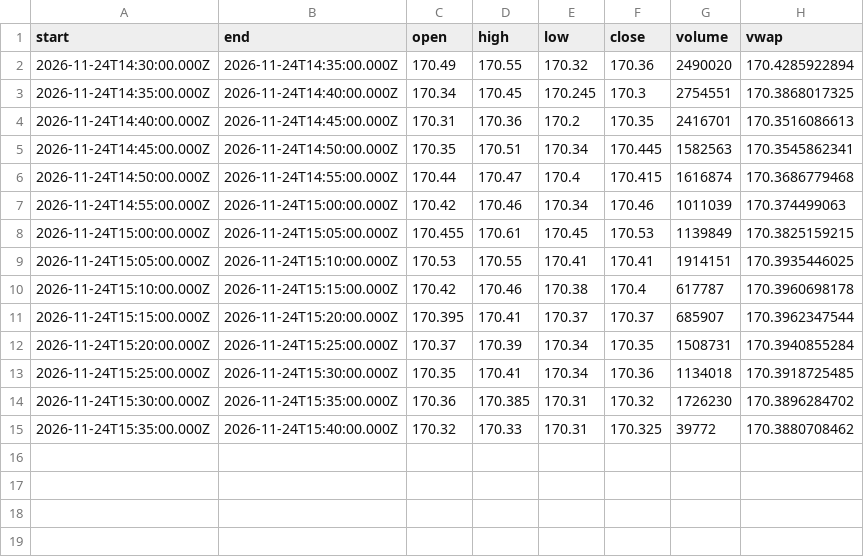
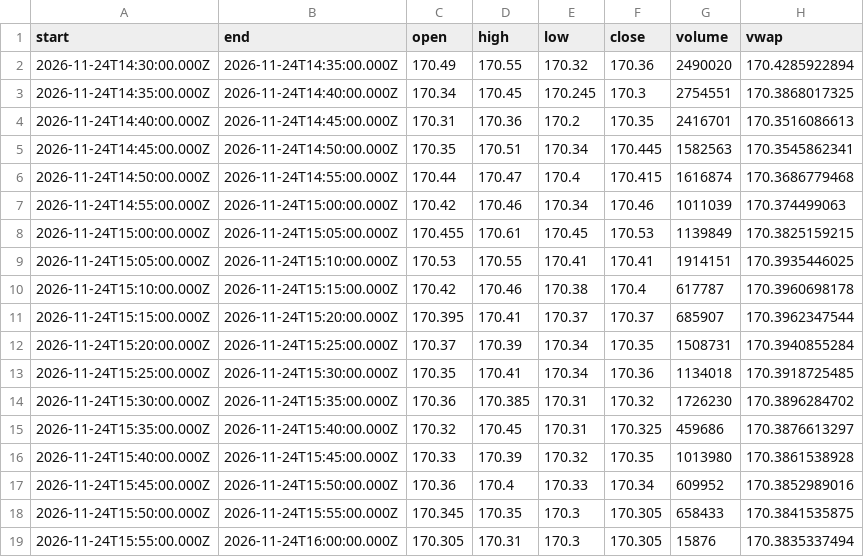
Before and after one commit to karab-commits/trading-desk, a CSV file: bars/INSM_5m.csv, drawn as a sheet.

```diff
--- a/bars/INSM_5m.csv
+++ b/bars/INSM_5m.csv
@@ -14,2 +14,6 @@ start,end,open,high,low,close,volume,vwap
 2026-11-24T15:30:00.000Z,2026-11-24T15:35:00.000Z,170.36,170.385,170.31,170.32,1726230,170.3896284702
-2026-11-24T15:35:00.000Z,2026-11-24T15:40:00.000Z,170.32,170.33,170.31,170.325,39772,170.3880708462
+2026-11-24T15:35:00.000Z,2026-11-24T15:40:00.000Z,170.32,170.45,170.31,170.325,459686,170.3876613297
+2026-11-24T15:40:00.000Z,2026-11-24T15:45:00.000Z,170.33,170.39,170.32,170.35,1013980,170.3861538928
+2026-11-24T15:45:00.000Z,2026-11-24T15:50:00.000Z,170.36,170.4,170.33,170.34,609952,170.3852989016
+2026-11-24T15:50:00.000Z,2026-11-24T15:55:00.000Z,170.345,170.35,170.3,170.305,658433,170.3841535875
+2026-11-24T15:55:00.000Z,2026-11-24T16:00:00.000Z,170.305,170.31,170.3,170.305,15876,170.3835337494
```
Also changed, not shown: bars/DKS_5m.csv, bars/HPE_5m.csv, 6 other files.
